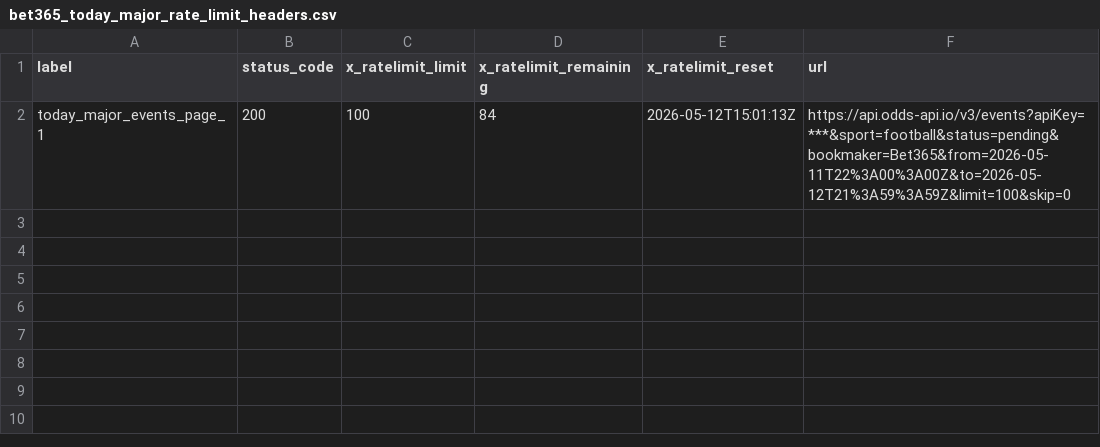
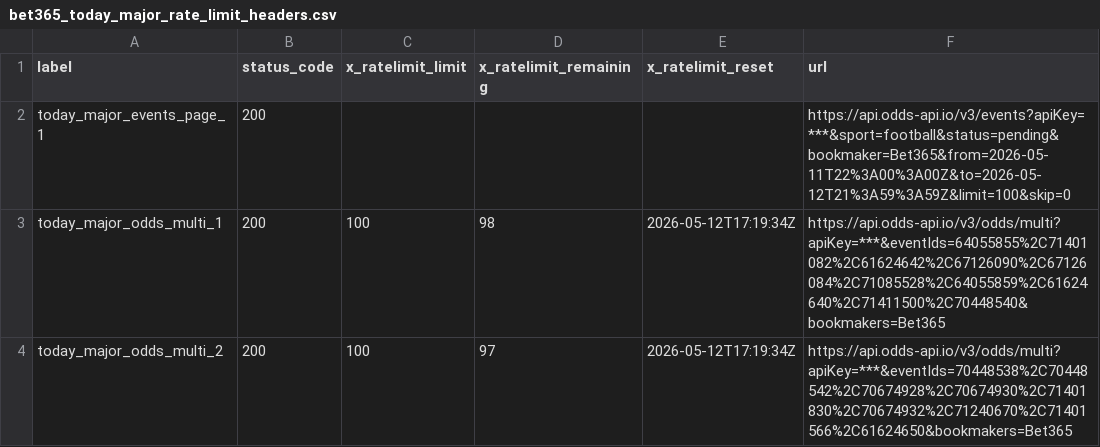
Before and after one commit to Bendecks/Odds-2, a CSV file: output/bet365/latest/bet365_today_major_rate_limit_headers.csv, drawn as a sheet.

```diff
--- a/output/bet365/latest/bet365_today_major_rate_limit_headers.csv
+++ b/output/bet365/latest/bet365_today_major_rate_limit_headers.csv
@@ -1,2 +1,4 @@
 label,status_code,x_ratelimit_limit,x_ratelimit_remaining,x_ratelimit_reset,url
-today_major_events_page_1,200,100,84,2026-05-12T15:01:13Z,https://api.odds-api.io/v3/events?apiKey=***&sport=football&status=pending&bookmaker=Bet365&from=2026-05-11T22%3A00%3A00Z&to=2026-05-12T21%3A59%3A59Z&limit=100&skip=0
+today_major_events_page_1,200,,,,https://api.odds-api.io/v3/events?apiKey=***&sport=football&status=pending&bookmaker=Bet365&from=2026-05-11T22%3A00%3A00Z&to=2026-05-12T21%3A59%3A59Z&limit=100&skip=0
+today_major_odds_multi_1,200,100,98,2026-05-12T17:19:34Z,https://api.odds-api.io/v3/odds/multi?apiKey=***&eventIds=64055855%2C71401082%2C61624642%2C67126090%2C67126084%2C71085528%2C64055859%2C61624640%2C71411500%2C70448540&bookmakers=Bet365
+today_major_odds_multi_2,200,100,97,2026-05-12T17:19:34Z,https://api.odds-api.io/v3/odds/multi?apiKey=***&eventIds=70448538%2C70448542%2C70674928%2C70674930%2C71401830%2C70674932%2C71240670%2C71401566%2C61624650&bookmakers=Bet365
```
Also changed, not shown: output/bet365/latest/bet365_today_major_excluded.csv, 8 other files.
